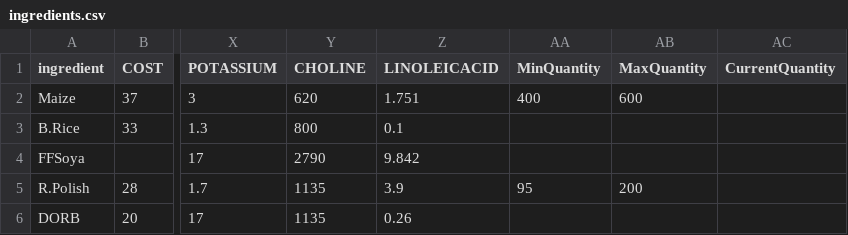
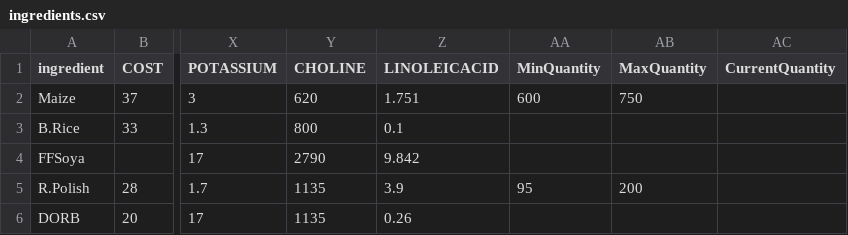
Before and after one commit to shreeyukti/poultry-feed-optimizer, a CSV file: data/ingredients.csv, drawn as a sheet; only a part is shown, gaps mark what is left out; the diff names each change by its address in the sheet, - before the commit and + after, or states it on an @@ line.

```diff
--- a/data/ingredients.csv
+++ b/data/ingredients.csv
-AA2 (MinQuantity): 400
+AA2 (MinQuantity): 600
-AB2 (MaxQuantity): 600
+AB2 (MaxQuantity): 750
```
Also changed, not shown: 4 other files.
